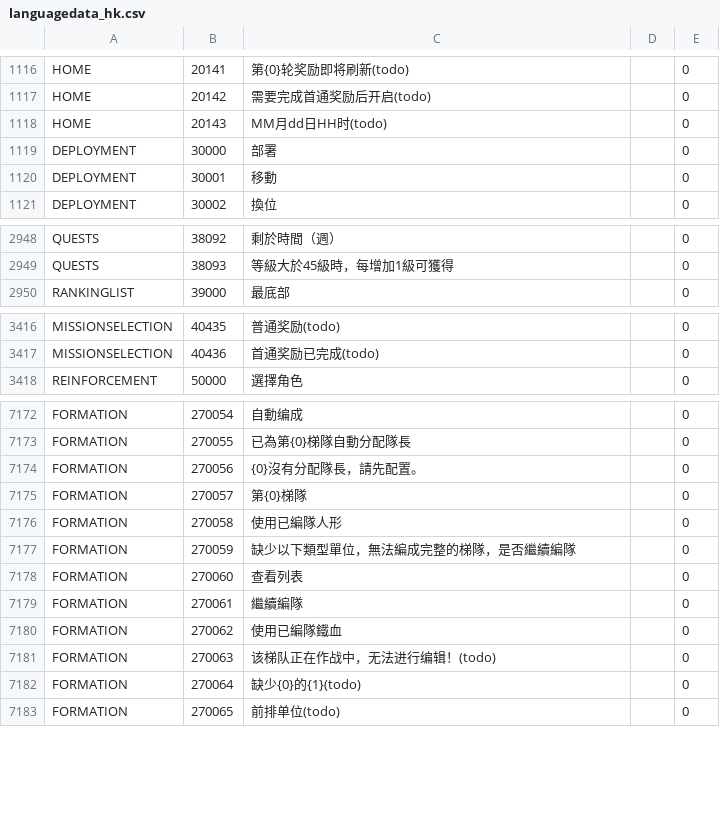
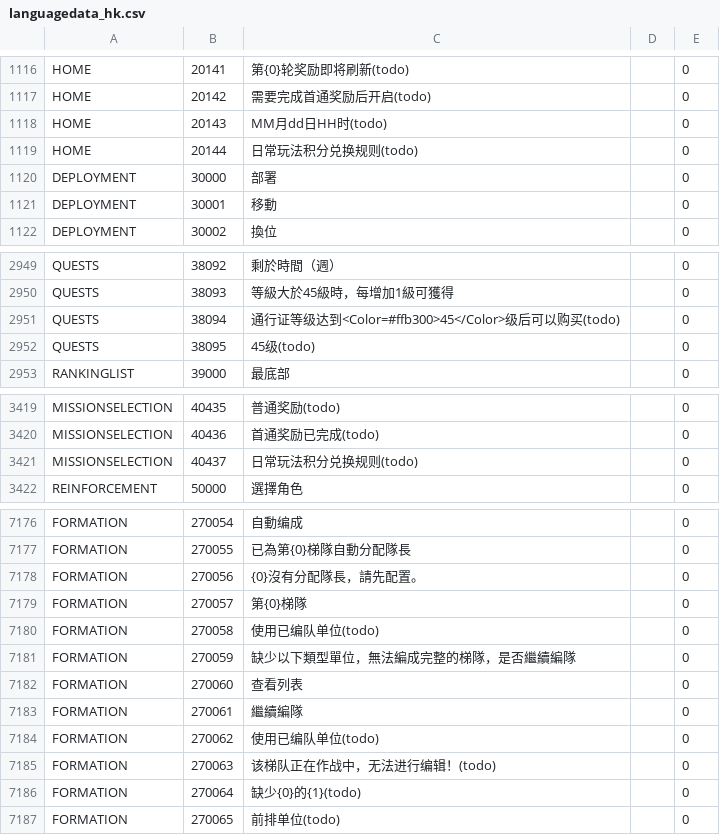
Before and after one commit to gf-data-tools/gf-data-ch, a CSV file: asset/language/languagedata_hk.csv, drawn as a sheet; only a part is shown, gaps mark what is left out.

```diff
--- a/asset/language/languagedata_hk.csv
+++ b/asset/language/languagedata_hk.csv
@@ -1118,2 +1118,3 @@ HOME,20142,需要完成首通奖励后开启(todo),,0
 HOME,20143,MM月dd日HH时(todo),,0
+HOME,20144,日常玩法积分兑换规则(todo),,0
 DEPLOYMENT,30000,部署,,0
@@ -2949,2 +2950,4 @@ QUESTS,38092,剩於時間（週）,,0
 QUESTS,38093,等級大於45級時，每增加1級可獲得,,0
+QUESTS,38094,通行证等级达到<Color=#ffb300>45</Color>级后可以购买(todo),,0
+QUESTS,38095,45级(todo),,0
 RANKINGLIST,39000,最底部,,0
@@ -3417,2 +3420,3 @@ MISSIONSELECTION,40435,普通奖励(todo),,0
 MISSIONSELECTION,40436,首通奖励已完成(todo),,0
+MISSIONSELECTION,40437,日常玩法积分兑换规则(todo),,0
 REINFORCEMENT,50000,選擇角色,,0
@@ -7175,3 +7179,3 @@ FORMATION,270056,{0}沒有分配隊長，請先配置。,,0
 FORMATION,270057,第{0}梯隊,,0
-FORMATION,270058,使用已編隊人形,,0
+FORMATION,270058,使用已编队单位(todo),,0
 FORMATION,270059,缺少以下類型單位，無法編成完整的梯隊，是否繼續編隊,,0
@@ -7179,3 +7183,3 @@ FORMATION,270060,查看列表,,0
 FORMATION,270061,繼續編隊,,0
-FORMATION,270062,使用已編隊鐵血,,0
+FORMATION,270062,使用已编队单位(todo),,0
 FORMATION,270063,该梯队正在作战中，无法进行编辑！(todo),,0
```
Also changed, not shown: asset/language/languagedata_jp.csv, asset/language/languagedata_kr.csv, 9 other files.
